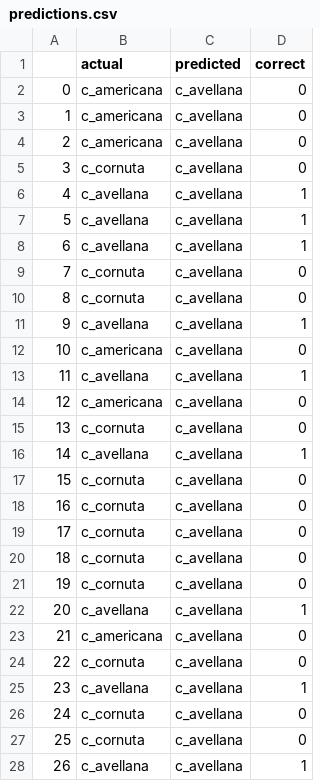
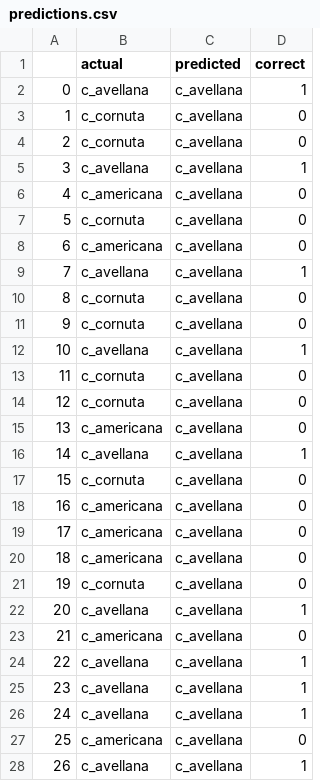
Before and after one commit to SeanEmac/decision-tree-implementation, a CSV file: data/predictions.csv, drawn as a sheet; only a part is shown; the diff covers the shown part only.

```diff
--- a/data/predictions.csv
+++ b/data/predictions.csv
@@ -1,21 +1,21 @@
 ,actual,predicted,correct
-0,c_americana,c_avellana,0
-1,c_americana,c_avellana,0
-2,c_americana,c_avellana,0
-3,c_cornuta,c_avellana,0
-4,c_avellana,c_avellana,1
-5,c_avellana,c_avellana,1
-6,c_avellana,c_avellana,1
-7,c_cornuta,c_avellana,0
+0,c_avellana,c_avellana,1
+1,c_cornuta,c_avellana,0
+2,c_cornuta,c_avellana,0
+3,c_avellana,c_avellana,1
+4,c_americana,c_avellana,0
+5,c_cornuta,c_avellana,0
+6,c_americana,c_avellana,0
+7,c_avellana,c_avellana,1
 8,c_cornuta,c_avellana,0
-9,c_avellana,c_avellana,1
-10,c_americana,c_avellana,0
-11,c_avellana,c_avellana,1
-12,c_americana,c_avellana,0
-13,c_cornuta,c_avellana,0
+9,c_cornuta,c_avellana,0
+10,c_avellana,c_avellana,1
+11,c_cornuta,c_avellana,0
+12,c_cornuta,c_avellana,0
+13,c_americana,c_avellana,0
 14,c_avellana,c_avellana,1
 15,c_cornuta,c_avellana,0
-16,c_cornuta,c_avellana,0
-17,c_cornuta,c_avellana,0
-18,c_cornuta,c_avellana,0
+16,c_americana,c_avellana,0
+17,c_americana,c_avellana,0
+18,c_americana,c_avellana,0
 19,c_cornuta,c_avellana,0
@@ -23,6 +23,6 @@
 21,c_americana,c_avellana,0
-22,c_cornuta,c_avellana,0
+22,c_avellana,c_avellana,1
 23,c_avellana,c_avellana,1
-24,c_cornuta,c_avellana,0
-25,c_cornuta,c_avellana,0
+24,c_avellana,c_avellana,1
+25,c_americana,c_avellana,0
 26,c_avellana,c_avellana,1
```
Also changed, not shown: 35 edited cells elsewhere in this file, 5 other files.
